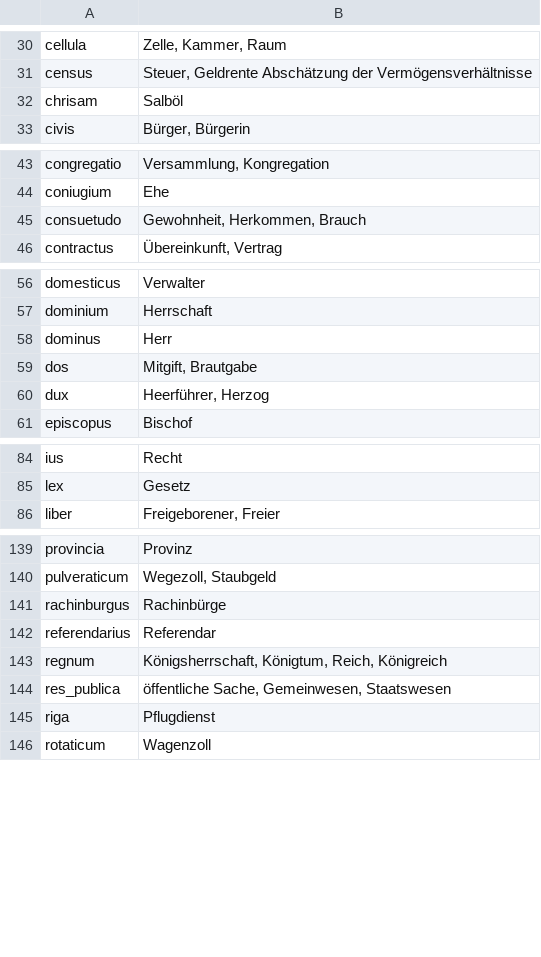
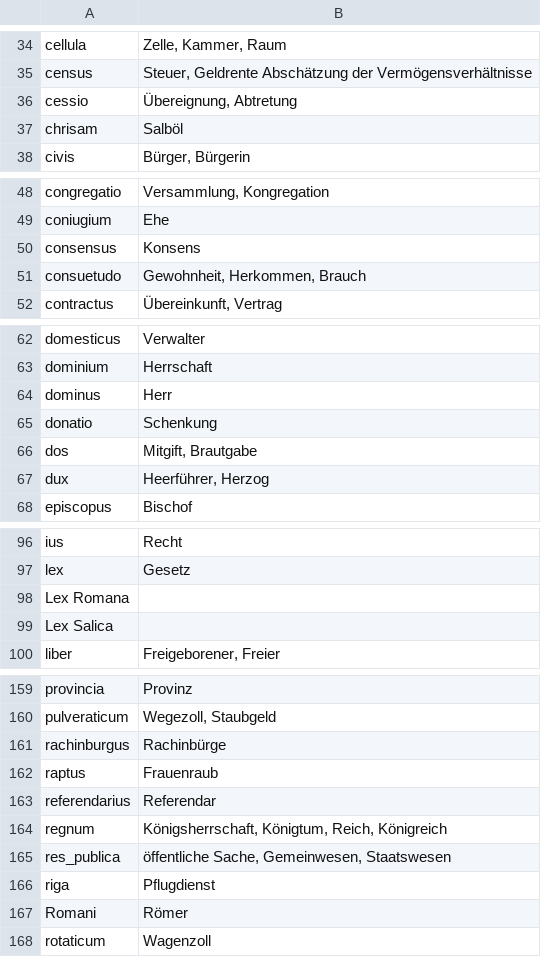
Before and after one commit to Formulae-Litterae-Chartae/scripts, a CSV file: corpus_transformation_scripts/Elexicon/elex_translations.csv, drawn as a sheet; only a part is shown, gaps mark what is left out; the diff covers the shown part only.

```diff
--- a/corpus_transformation_scripts/Elexicon/elex_translations.csv
+++ b/corpus_transformation_scripts/Elexicon/elex_translations.csv
@@ -31,2 +35,3 @@ cellula	Zelle, Kammer, Raum
 census	Steuer, Geldrente Abschätzung der Vermögensverhältnisse
+cessio	Übereignung, Abtretung
 chrisam	Salböl
@@ -44,2 +49,3 @@ congregatio	Versammlung, Kongregation
 coniugium	Ehe
+consensus	Konsens
 consuetudo	Gewohnheit, Herkommen, Brauch
@@ -58,2 +64,3 @@ dominium	Herrschaft
 dominus	Herr
+donatio	Schenkung
 dos	Mitgift, Brautgabe
@@ -85,2 +97,4 @@ ius	Recht
 lex	Gesetz
+Lex Romana	
+Lex Salica	
 liber	Freigeborener, Freier
@@ -141,2 +161,3 @@ pulveraticum	Wegezoll, Staubgeld
 rachinburgus	Rachinbürge
+raptus	Frauenraub
 referendarius	Referendar
@@ -145,2 +166,3 @@ res_publica	öffentliche Sache, Gemeinwesen, Staatswesen
 riga	Pflugdienst
+Romani	Römer
 rotaticum	Wagenzoll
```
Also changed, not shown: 21 added rows elsewhere in this file, 16 other files.
